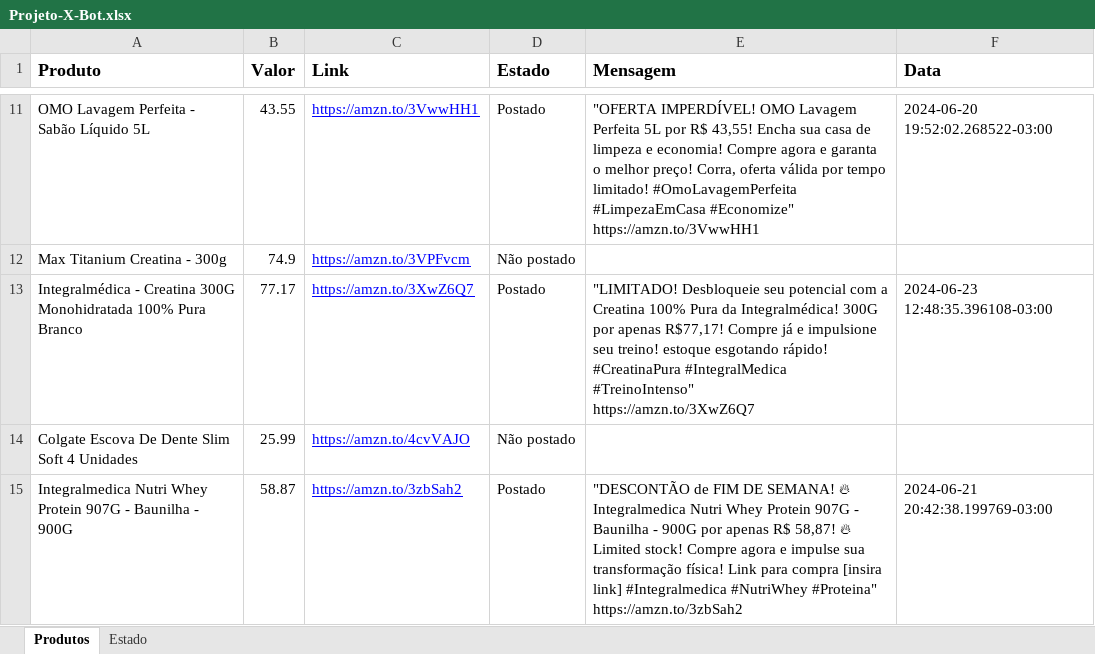
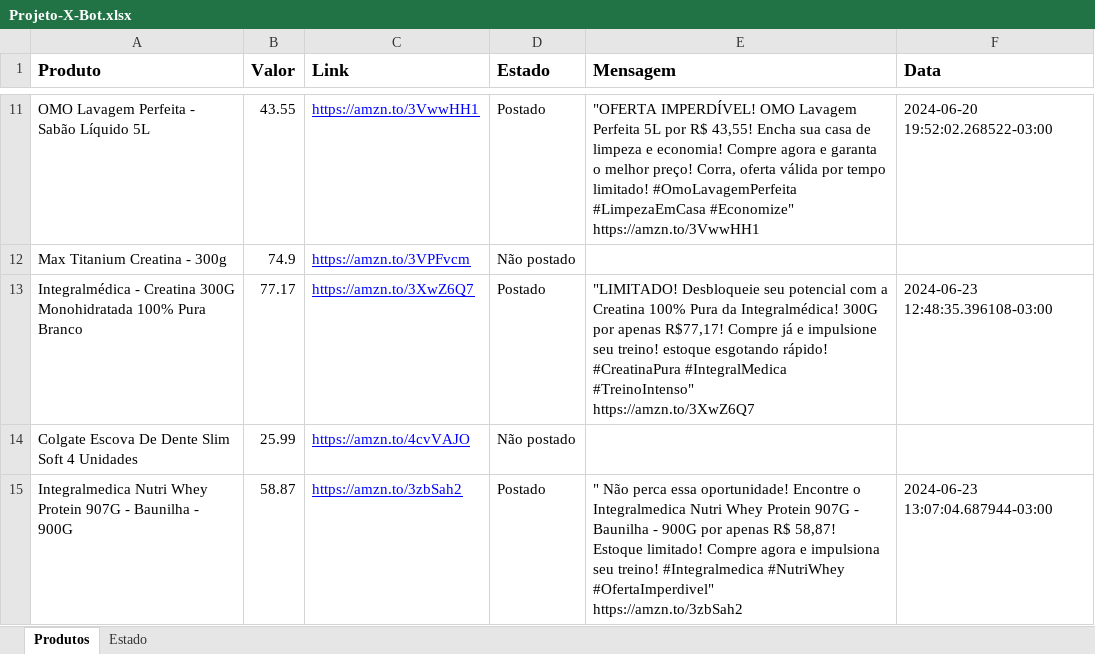
Before and after one commit to devgabrielsborges/X-Bot, an Excel workbook: Projeto-X-Bot.xlsx, sheet Produtos, drawn as a sheet; only a part is shown, gaps mark what is left out; values as stored, in another font and other column widths than the file's, no borders; ↵ is a line break in a cell; the diff names each change by its address in the sheet, - before the commit and + after, or states it on an @@ line.

```diff
--- a/Projeto-X-Bot.xlsx (sheet Produtos)
+++ b/Projeto-X-Bot.xlsx (sheet Produtos)
-E15 (Mensagem): "DESCONTÃO de FIM DE SEMANA! 🔥 Integralmedica Nutri Whey Protein 907G - Baunilha - 900G por apenas R$ 58,87! 🔥 Limited stock! Compre agora e impulse sua transformação física! Link para compra [insira link] #Integralmedica #NutriWhey #Proteina" ↵ https://amzn.to/3zbSah2
+E15 (Mensagem): " Não perca essa oportunidade! Encontre o Integralmedica Nutri Whey Protein 907G - Baunilha - 900G por apenas R$ 58,87! Estoque limitado! Compre agora e impulsiona seu treino! #Integralmedica #NutriWhey #OfertaImperdivel" ↵ https://amzn.to/3zbSah2
-F15 (Data): 2024-06-21 20:42:38.199769-03:00
+F15 (Data): 2024-06-23 13:07:04.687944-03:00
```
